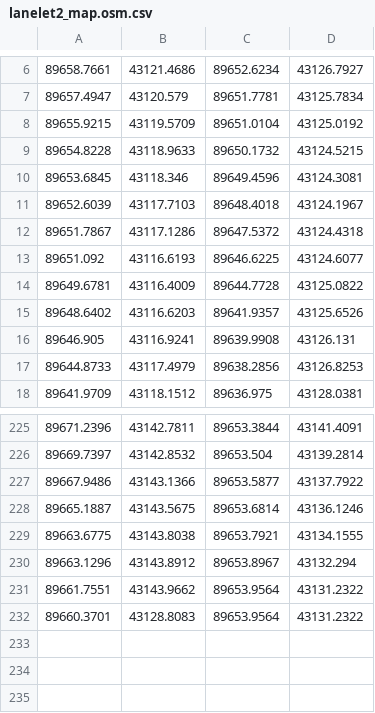
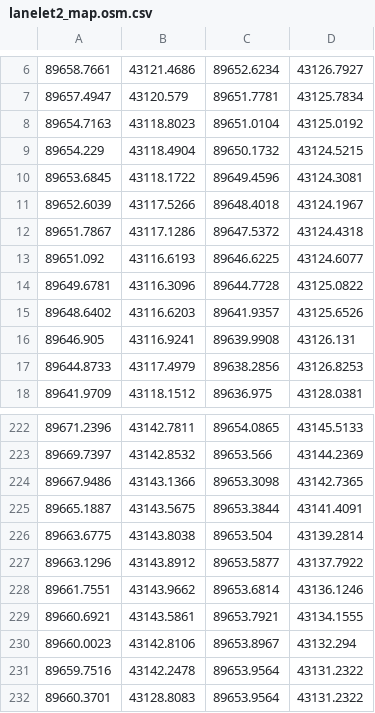
Before and after one commit to ChallengeClub/aichallenge-2025, a CSV file: aichallenge/workspace/src/aichallenge_submit/aichallenge_submit_launch/map/lanelet2_map.osm.csv, drawn as a sheet; only a part is shown, gaps mark what is left out; the diff covers the shown part only.

```diff
--- a/aichallenge/workspace/src/aichallenge_submit/aichallenge_submit_launch/map/lanelet2_map.osm.csv
+++ b/aichallenge/workspace/src/aichallenge_submit/aichallenge_submit_launch/map/lanelet2_map.osm.csv
@@ -7,9 +7,9 @@
 89657.4947,43120.579,89651.7781,43125.7834
-89655.9215,43119.5709,89651.0104,43125.0192
-89654.8228,43118.9633,89650.1732,43124.5215
-89653.6845,43118.346,89649.4596,43124.3081
-89652.6039,43117.7103,89648.4018,43124.1967
+89654.7163,43118.8023,89651.0104,43125.0192
+89654.229,43118.4904,89650.1732,43124.5215
+89653.6845,43118.1722,89649.4596,43124.3081
+89652.6039,43117.5266,89648.4018,43124.1967
 89651.7867,43117.1286,89647.5372,43124.4318
 89651.092,43116.6193,89646.6225,43124.6077
-89649.6781,43116.4009,89644.7728,43125.0822
+89649.6781,43116.3096,89644.7728,43125.0822
 89648.6402,43116.6203,89641.9357,43125.6526
@@ -225,8 +222,11 @@
-89671.2396,43142.7811,89653.3844,43141.4091
-89669.7397,43142.8532,89653.504,43139.2814
-89667.9486,43143.1366,89653.5877,43137.7922
-89665.1887,43143.5675,89653.6814,43136.1246
-89663.6775,43143.8038,89653.7921,43134.1555
-89663.1296,43143.8912,89653.8967,43132.294
-89661.7551,43143.9662,89653.9564,43131.2322
+89671.2396,43142.7811,89654.0865,43145.5133
+89669.7397,43142.8532,89653.566,43144.2369
+89667.9486,43143.1366,89653.3098,43142.7365
+89665.1887,43143.5675,89653.3844,43141.4091
+89663.6775,43143.8038,89653.504,43139.2814
+89663.1296,43143.8912,89653.5877,43137.7922
+89661.7551,43143.9662,89653.6814,43136.1246
+89660.6921,43143.5861,89653.7921,43134.1555
+89660.0023,43142.8106,89653.8967,43132.294
+89659.7516,43142.2478,89653.9564,43131.2322
 89660.3701,43128.8083,89653.9564,43131.2322
```
Also changed, not shown: 3 removed rows and 28 edited cells elsewhere in this file, 8 other files.
